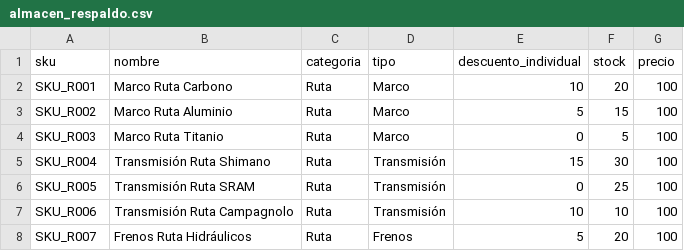
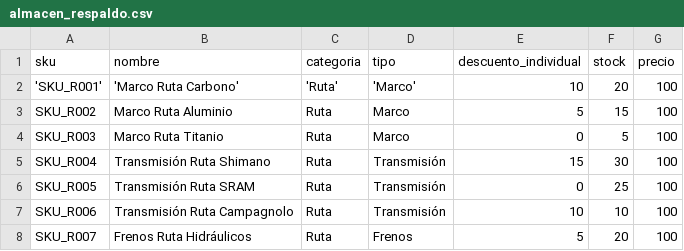
Before and after one commit to Endertman/Custom-Bikes, a CSV file: respaldo/almacen_respaldo.csv, drawn as a sheet; only a part is shown.

```diff
--- a/respaldo/almacen_respaldo.csv
+++ b/respaldo/almacen_respaldo.csv
@@ -1,3 +1,3 @@
 sku,nombre,categoria,tipo,descuento_individual,stock,precio
-SKU_R001,Marco Ruta Carbono,Ruta,Marco,10,20,100
+'SKU_R001','Marco Ruta Carbono','Ruta','Marco',10,20,100
 SKU_R002,Marco Ruta Aluminio,Ruta,Marco,5,15,100
```
Also changed, not shown: 1 other file.
